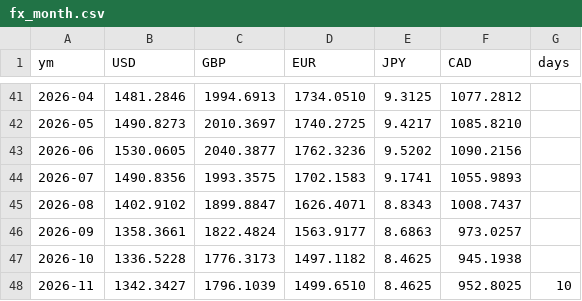
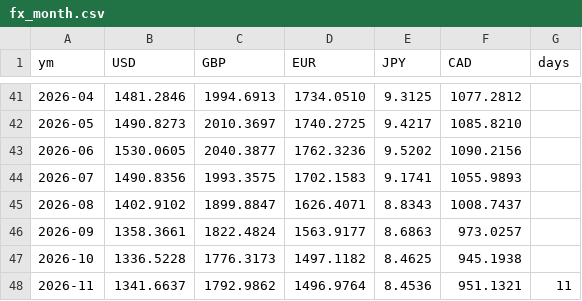
Before and after one commit to dayyyline-lgtm/coverage-dashboard, a CSV file: kbeauty/data/fx_month.csv, drawn as a sheet; only a part is shown, gaps mark what is left out.

```diff
--- a/kbeauty/data/fx_month.csv
+++ b/kbeauty/data/fx_month.csv
@@ -47,2 +47,2 @@ ym,USD,GBP,EUR,JPY,CAD,days
 2026-10,1336.5228,1776.3173,1497.1182,8.4625,945.1938,
-2026-11,1342.3427,1796.1039,1499.6510,8.4625,952.8025,10
+2026-11,1341.6637,1792.9862,1496.9764,8.4536,951.1321,11
```
Also changed, not shown: 4 other files.
